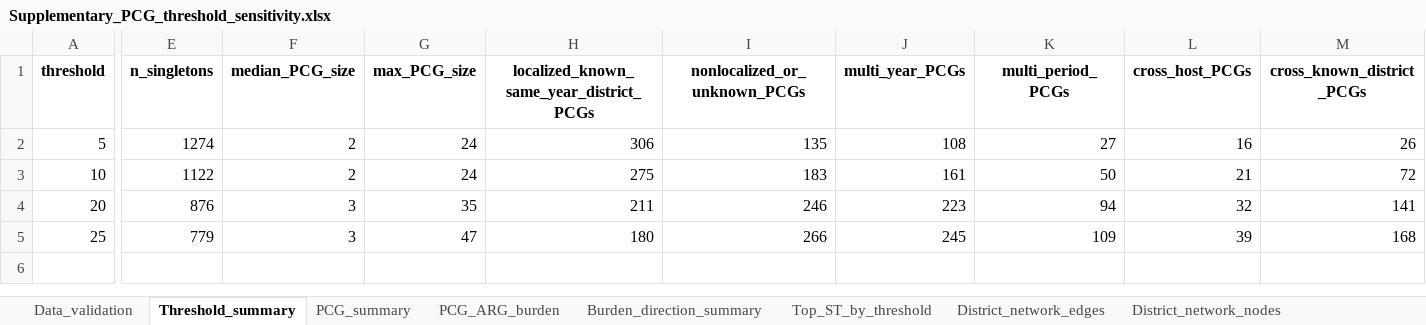
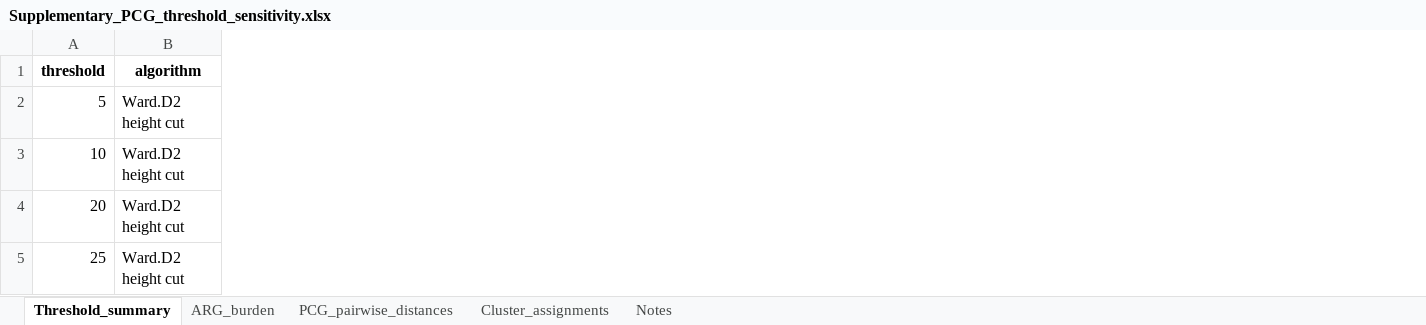
Before and after one commit to chaolv123/Shanghai_Ecoli_AMR_code_metadata, an Excel workbook: outputs/extended/pcg/Supplementary_PCG_threshold_sensitivity.xlsx, sheet Threshold_summary, drawn as a sheet; only a part is shown, gaps mark what is left out; values as stored, in another font and other column widths than the file's, no borders; removed rows and columns are numbered as before the commit, all else as after; the diff covers the shown part only; the diff names each change by its address in the sheet, - before the commit and + after, or states it on an @@ line.

Commit message:
Synchronize revision data and unify Ward.D2 PCG workflow

```diff
--- a/outputs/extended/pcg/Supplementary_PCG_threshold_sensitivity.xlsx (sheet Threshold_summary)
+++ b/outputs/extended/pcg/Supplementary_PCG_threshold_sensitivity.xlsx (sheet Threshold_summary)
-sheet tab: PCG_summary
+sheet tab: PCG_pairwise_distances
-sheet tab: Burden_direction_summary
+sheet tab: Notes
-sheet tab: Data_validation
-sheet tab: PCG_ARG_burden
-sheet tab: Top_ST_by_threshold
-sheet tab: District_network_edges
-sheet tab: District_network_nodes
+sheet tab: ARG_burden
+column B (algorithm), rows 2-5: all Ward.D2 height cut
-column E (n_singletons), rows 2-5: 1274 | 1122 | 876 | 779
-column F (median_PCG_size), rows 2-5: 2 | 2 | 3 | 3
-column G (max_PCG_size), rows 2-5: 24 | 24 | 35 | 47
-column H, rows 1-5: localized_known_same_year_district_PCGs | 306 | 275 | 211 | 180
-column I (nonlocalized_or_unknown_PCGs), rows 2-5: 135 | 183 | 246 | 266
-column J (multi_year_PCGs), rows 2-5: 108 | 161 | 223 | 245
-column K (multi_period_PCGs), rows 2-5: 27 | 50 | 94 | 109
-column L (cross_host_PCGs), rows 2-5: 16 | 21 | 32 | 39
-column M (cross_known_district_PCGs), rows 2-5: 26 | 72 | 141 | 168
```
Also changed, not shown: 3 added columns, 1 removed column and 9 edited cells elsewhere in this sheet, sheet Cluster_assignments, sheet PCG_pairwise_distances, sheet Notes, other sheet tabs, data/publication_inputs/Source_Data_Fig_02.xlsx, data/publication_inputs/Source_Data_Fig_05.xlsx, 51 other files.
